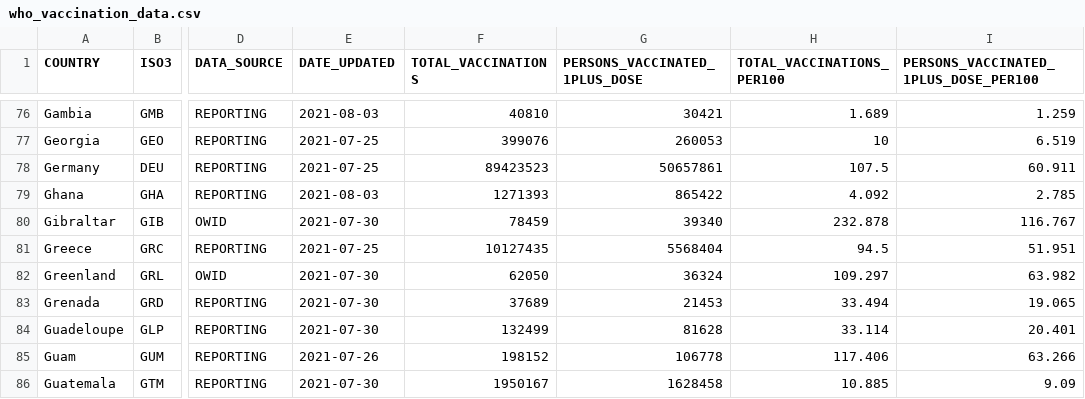
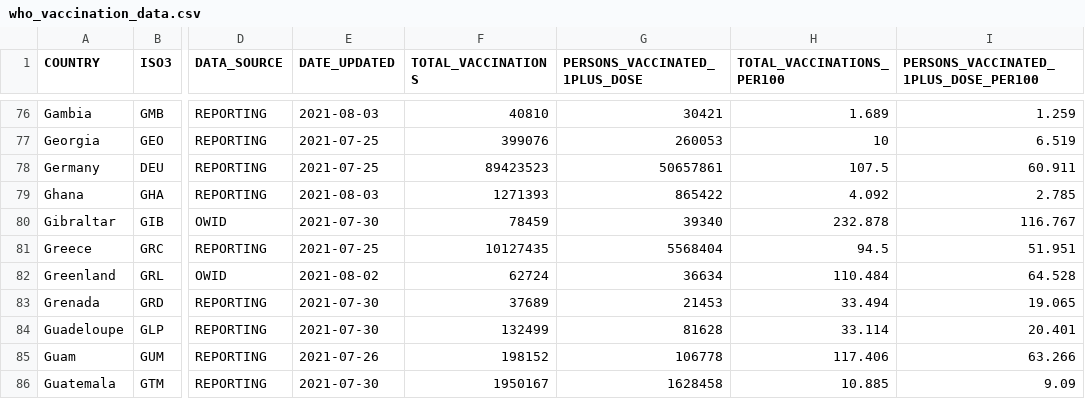
Before and after one commit to IFRCGo/ifrc-covid-dataviz, a CSV file: build/data/who_vaccination_data.csv, drawn as a sheet; only a part is shown, gaps mark what is left out; the diff covers the shown part only; the diff names each change by its address in the sheet, - before the commit and + after, or states it on an @@ line.

```diff
--- a/build/data/who_vaccination_data.csv
+++ b/build/data/who_vaccination_data.csv
-E82 (DATE_UPDATED): 2021-07-30
+E82 (DATE_UPDATED): 2021-08-02
-F82 (TOTAL_VACCINATIONS): 62050
+F82 (TOTAL_VACCINATIONS): 62724
-G82 (PERSONS_VACCINATED_1PLUS_DOSE): 36324
+G82 (PERSONS_VACCINATED_1PLUS_DOSE): 36634
-H82 (TOTAL_VACCINATIONS_PER100): 109.297
+H82 (TOTAL_VACCINATIONS_PER100): 110.484
-I82: 63.982
+I82: 64.528
```
Also changed, not shown: 83 edited cells elsewhere in this file, public/data/who_vaccination_data.csv.
